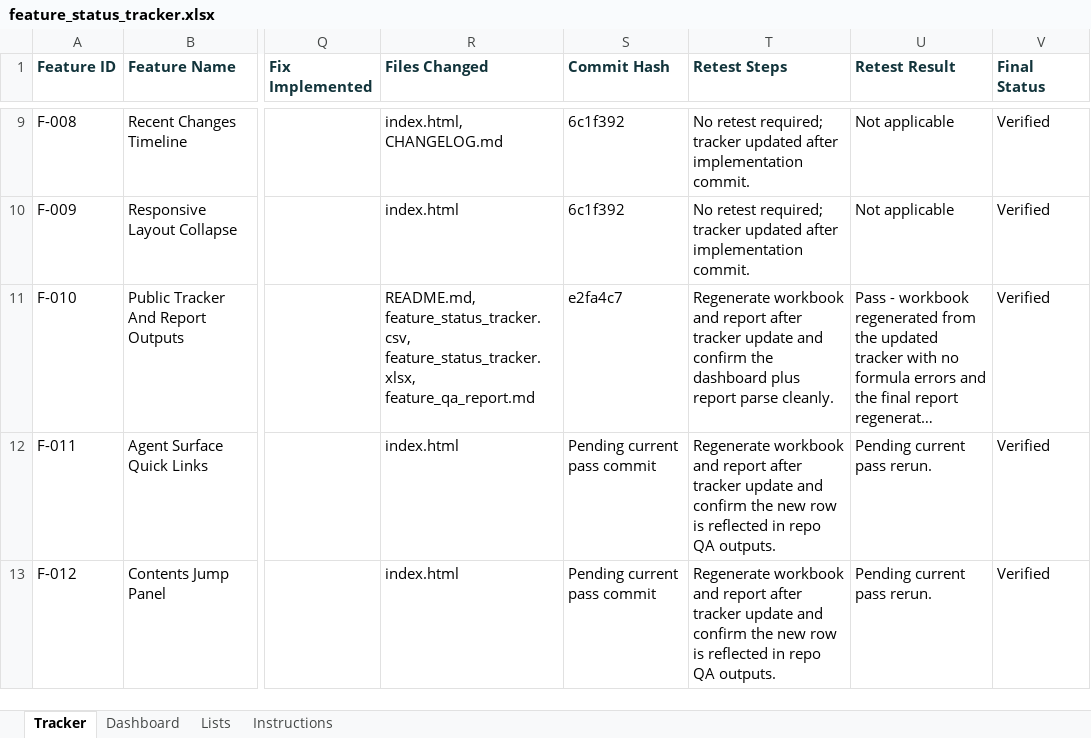
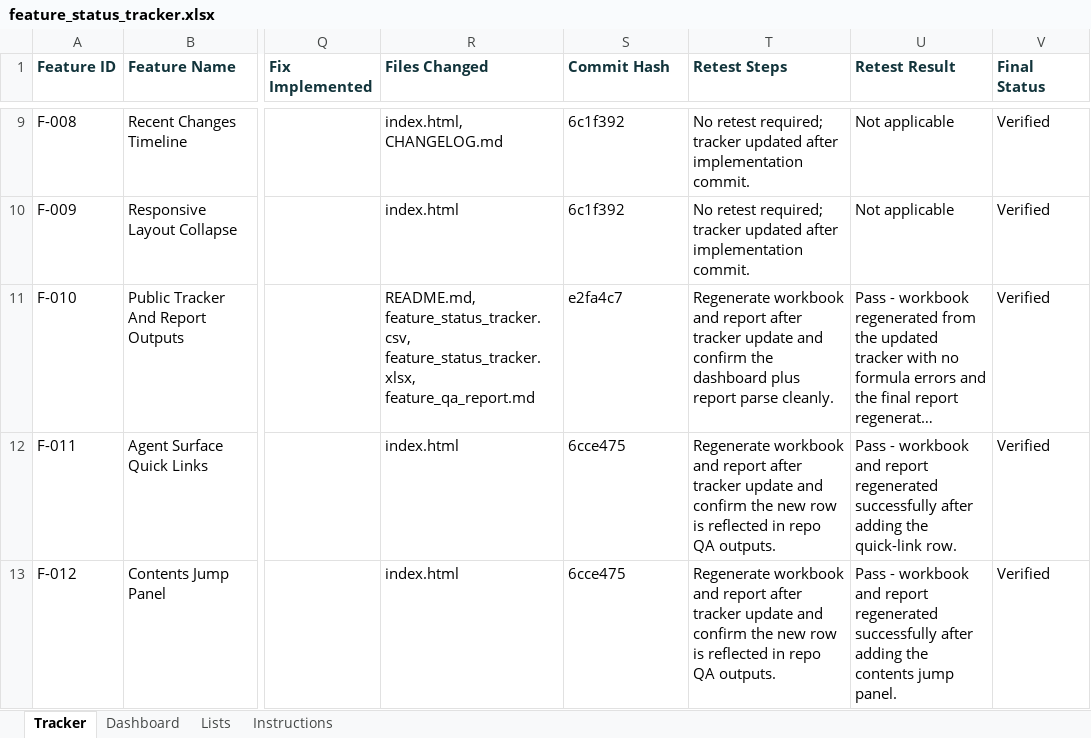
Before and after one commit to aitrailblazer/atlas-7-public, an Excel workbook: feature_status_tracker.xlsx, sheet Tracker, drawn as a sheet; only a part is shown, gaps mark what is left out; long unchanged cells end in …; values as stored, in another font and other column widths than the file's, no borders; the diff names each change by its address in the sheet, - before the commit and + after, or states it on an @@ line.

Commit message:
docs(qa): finalize borrowed atlas patterns

```diff
--- a/feature_status_tracker.xlsx (sheet Tracker)
+++ b/feature_status_tracker.xlsx (sheet Tracker)
-S12:S13 (Commit Hash): Pending current pass commit
+S12:S13 (Commit Hash): 6cce475
-U12 (Retest Result): Pending current pass rerun.
+U12 (Retest Result): Pass - workbook and report regenerated successfully after adding the quick-link row.
-U13 (Retest Result): Pending current pass rerun.
+U13 (Retest Result): Pass - workbook and report regenerated successfully after adding the contents jump panel.
```
Also changed, not shown: 2 other files.
